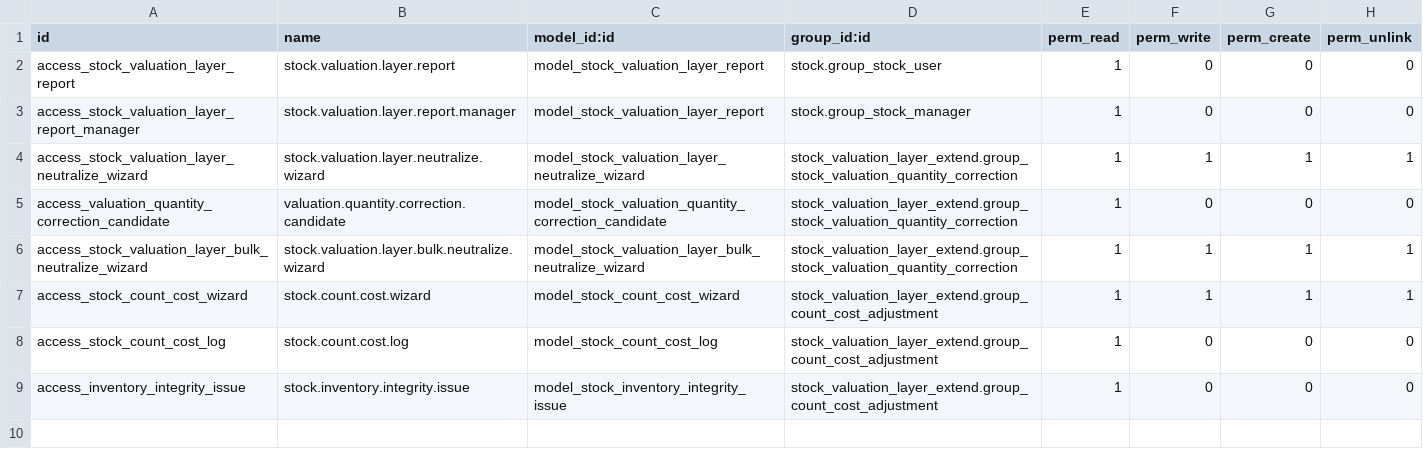
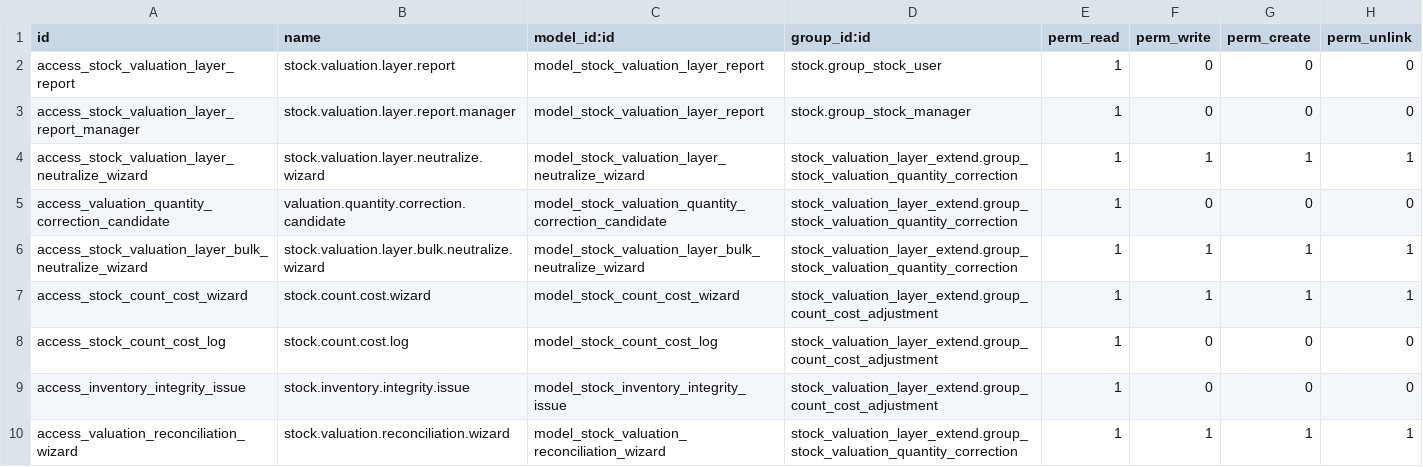
Before and after one commit to hagarOdoo18/tradeline, a CSV file: stock_valuation_layer_extend/security/ir.model.access.csv, drawn as a sheet.

```diff
--- a/stock_valuation_layer_extend/security/ir.model.access.csv
+++ b/stock_valuation_layer_extend/security/ir.model.access.csv
@@ -9 +9,2 @@ access_stock_count_cost_log,stock.count.cost.log,model_stock_count_cost_log,stoc
 access_inventory_integrity_issue,stock.inventory.integrity.issue,model_stock_inventory_integrity_issue,stock_valuation_layer_extend.group_count_cost_adjustment,1,0,0,0
+access_valuation_reconciliation_wizard,stock.valuation.reconciliation.wizard,model_stock_valuation_reconciliation_wizard,stock_valuation_layer_extend.group_stock_valuation_quantity_correction,1,1,1,1
```
Also changed, not shown: 10 other files.
